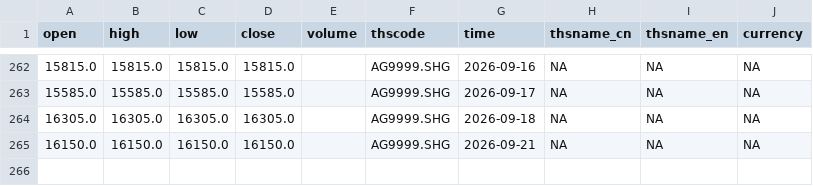
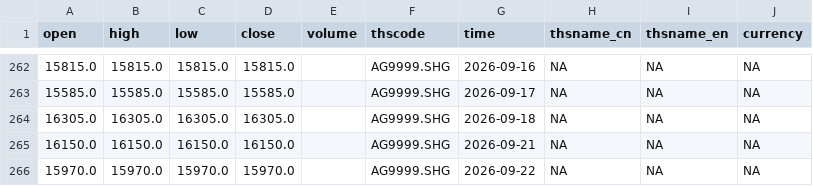
Before and after one commit to corgipotato-cyber/gold-monitor, a CSV file: data/ag_2025_now.csv, drawn as a sheet; only a part is shown, gaps mark what is left out; the diff names each change by its address in the sheet, - before the commit and + after, or states it on an @@ line.

```diff
--- a/data/ag_2025_now.csv
+++ b/data/ag_2025_now.csv
+row 266: 15970.0 | 15970.0 | 15970.0 | 15970.0 |  | AG9999.SHG | 2026-09-22 | NA | NA | NA
```
Also changed, not shown: data/au_2025_now.csv, 1 other file.
